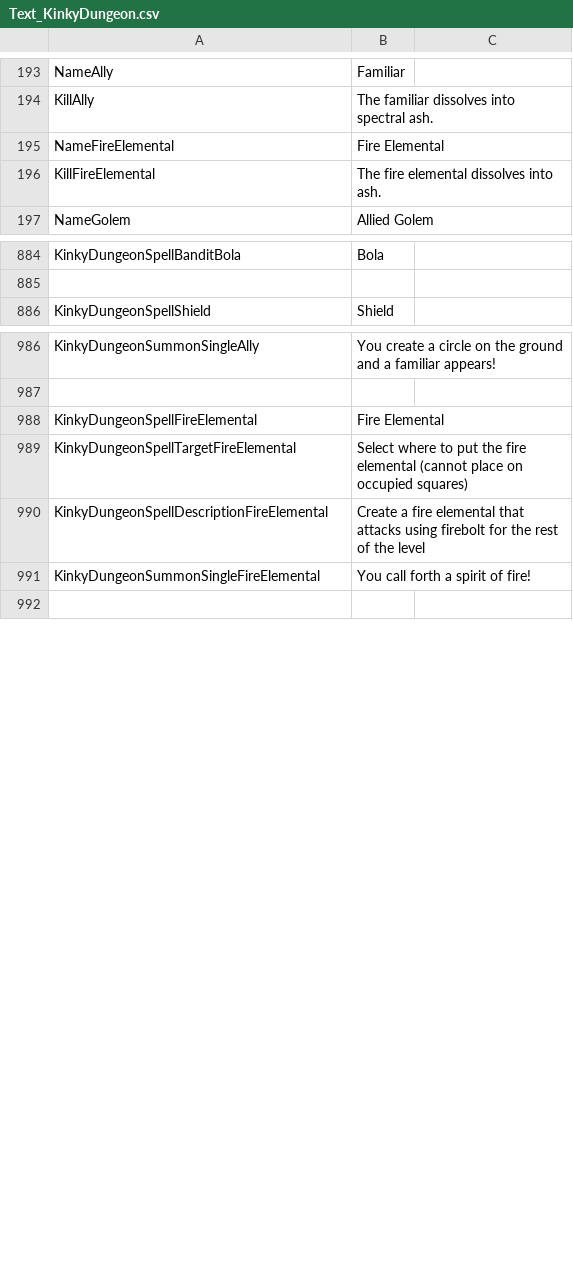
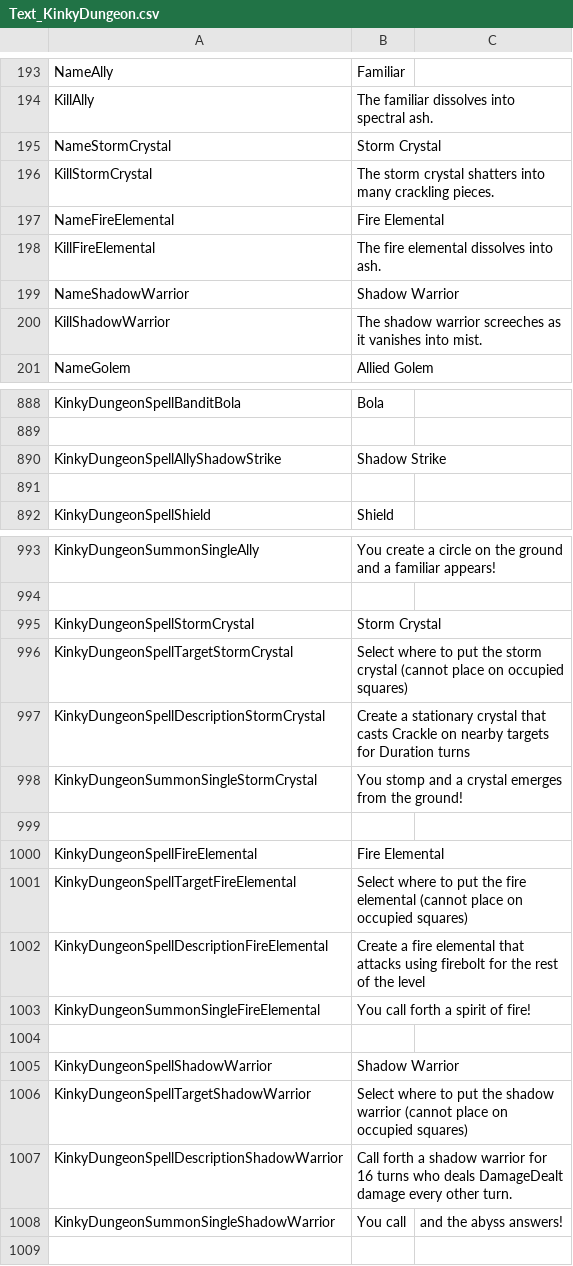
Before and after one commit to Di-flex/BC, a CSV file: BondageClub/Screens/MiniGame/KinkyDungeon/Text_KinkyDungeon.csv, drawn as a sheet; only a part is shown, gaps mark what is left out; the diff covers the shown part only; the diff names each change by its address in the sheet, - before the commit and + after, or states it on an @@ line.

Commit message:
Storm Crystal and Shadow Warrior

```diff
--- a/BondageClub/Screens/MiniGame/KinkyDungeon/Text_KinkyDungeon.csv
+++ b/BondageClub/Screens/MiniGame/KinkyDungeon/Text_KinkyDungeon.csv
+row 195: NameStormCrystal | Storm Crystal
+row 196: KillStormCrystal | The storm crystal shatters into many crackling pieces.
+row 199: NameShadowWarrior | Shadow Warrior
+row 200: KillShadowWarrior | The shadow warrior screeches as it vanishes into mist.
+row 890: KinkyDungeonSpellAllyShadowStrike | Shadow Strike
+row 891: (empty)
+row 995: KinkyDungeonSpellStormCrystal | Storm Crystal
+row 996: KinkyDungeonSpellTargetStormCrystal | Select where to put the storm crystal (cannot place on occupied squares)
+row 997: KinkyDungeonSpellDescriptionStormCrystal | Create a stationary crystal that casts Crackle on nearby targets for Duration turns
+row 998: KinkyDungeonSummonSingleStormCrystal | You stomp and a crystal emerges from the ground!
+row 999: (empty)
+row 1004: (empty)
+row 1005: KinkyDungeonSpellShadowWarrior | Shadow Warrior
+row 1006: KinkyDungeonSpellTargetShadowWarrior | Select where to put the shadow warrior (cannot place on occupied squares)
+row 1007: KinkyDungeonSpellDescriptionShadowWarrior | Call forth a shadow warrior for 16 turns who deals DamageDealt damage every other turn.
+row 1008: KinkyDungeonSummonSingleShadowWarrior | You call | and the abyss answers!
```
Also changed, not shown: 1 added row and 1 edited cell elsewhere in this file, 12 other files.
